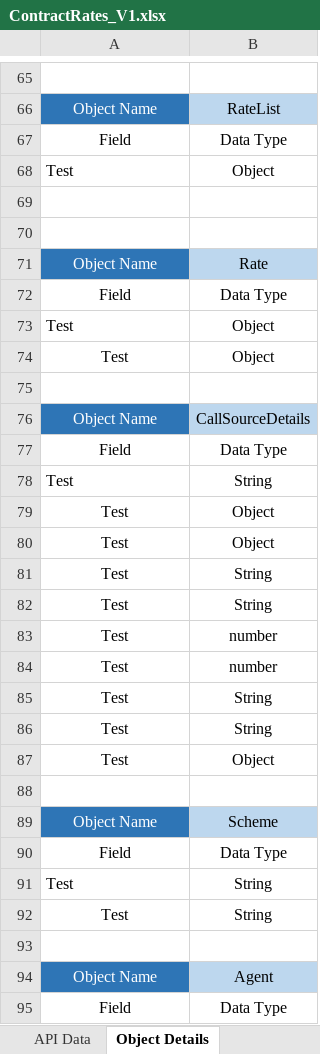
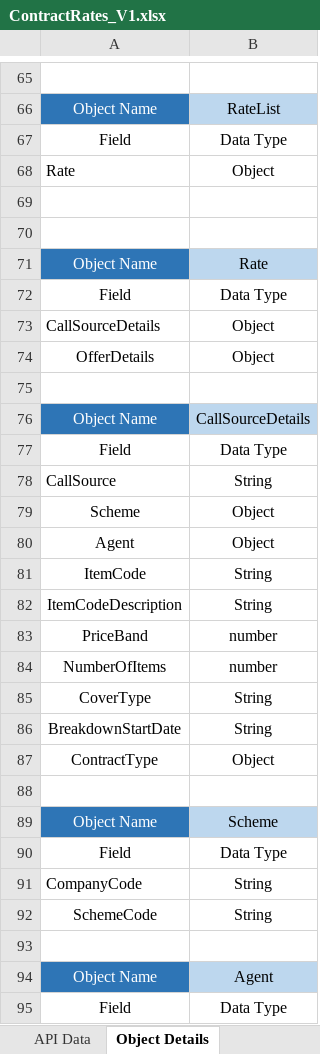
Before and after one commit to sureshhexaware/InputFiles, an Excel workbook: ContractRates_V1.xlsx, sheet Object Details, drawn as a sheet; only a part is shown, gaps mark what is left out; values as stored, in another font and other column widths than the file's, no borders; table styles not drawn; the diff covers the shown part only; the diff names each change by its address in the sheet, - before the commit and + after, or states it on an @@ line.

```diff
--- a/ContractRates_V1.xlsx (sheet Object Details)
+++ b/ContractRates_V1.xlsx (sheet Object Details)
-A68: Test
+A68: Rate
-A73: Test
+A73: CallSourceDetails
-A74: Test
+A74: OfferDetails
-A78: Test
+A78: CallSource
-A79: Test
+A79: Scheme
-A80: Test
+A80: Agent
-A81: Test
+A81: ItemCode
-A82: Test
+A82: ItemCodeDescription
-A83: Test
+A83: PriceBand
-A84: Test
+A84: NumberOfItems
-A85: Test
+A85: CoverType
-A86: Test
+A86: BreakdownStartDate
-A87: Test
+A87: ContractType
-A91: Test
+A91: CompanyCode
-A92: Test
+A92: SchemeCode
```
Also changed, not shown: 50 edited cells elsewhere in this sheet, sheet API Data, sheet API Meta Data.
